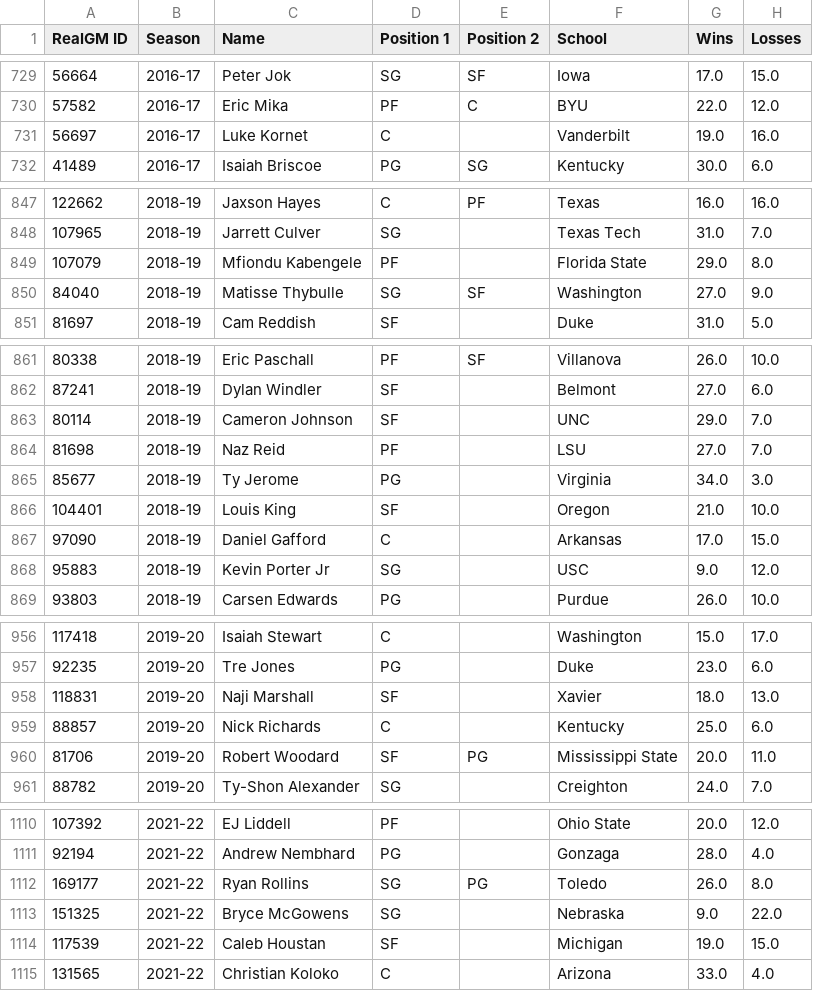
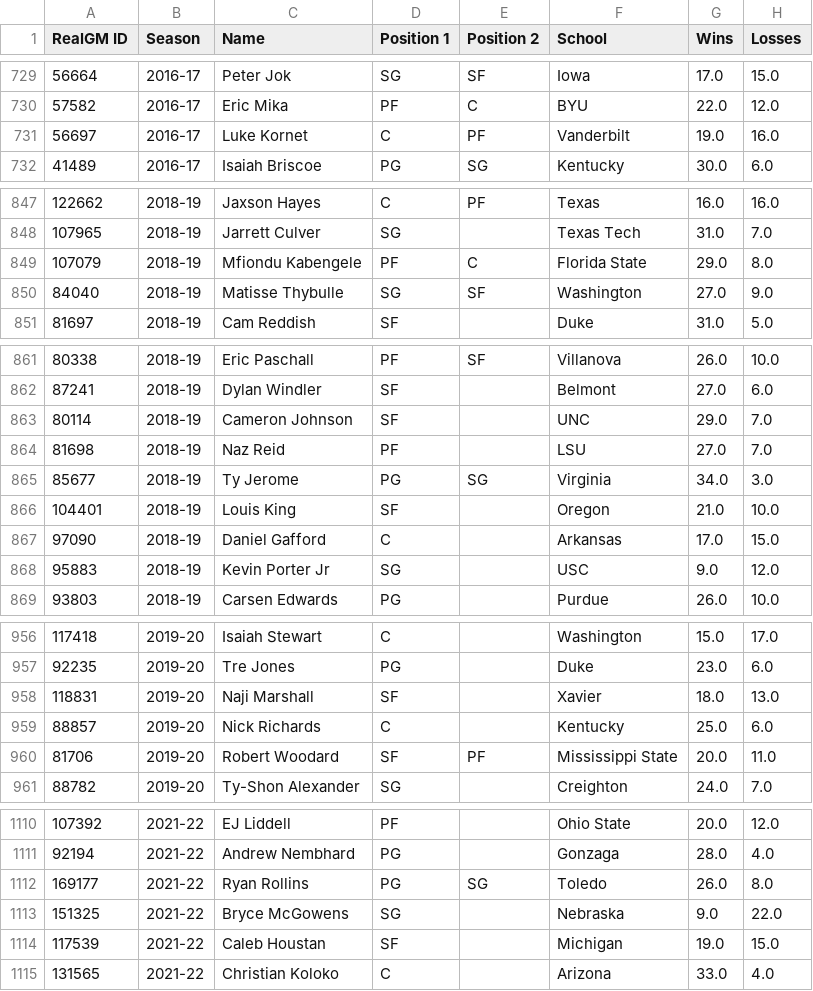
Before and after one commit to JasonG7234/NBA-Draft-Model, a CSV file: data/main.csv, drawn as a sheet; only a part is shown, gaps mark what is left out; the diff covers the shown part only; the diff names each change by its address in the sheet, - before the commit and + after, or states it on an @@ line.

```diff
--- a/data/main.csv
+++ b/data/main.csv
-E731 (Position 2): (empty)
+E731 (Position 2): PF
-E849 (Position 2): (empty)
+E849 (Position 2): C
-E865 (Position 2): (empty)
+E865 (Position 2): SG
-E960 (Position 2): PG
+E960 (Position 2): PF
-D1112 (Position 1): SG
+D1112 (Position 1): PG
-E1112 (Position 2): PG
+E1112 (Position 2): SG
```
Also changed, not shown: 25 edited cells elsewhere in this file, 1 other file.
